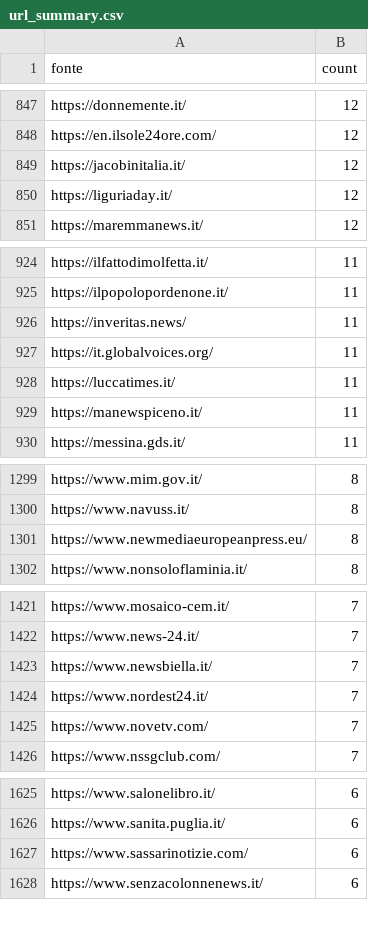
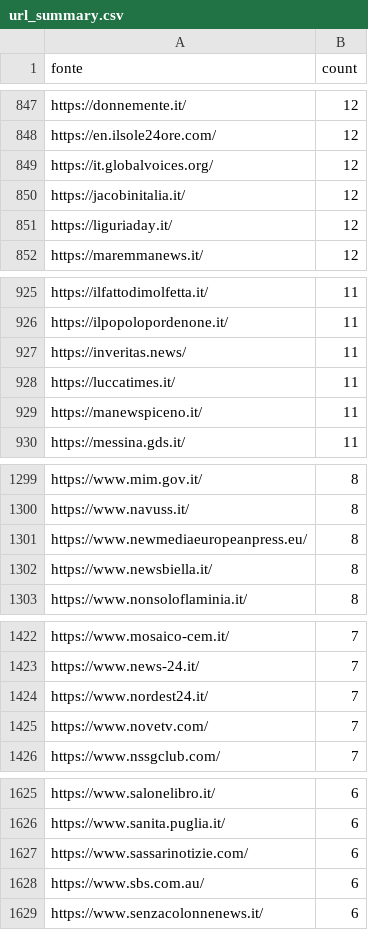
Before and after one commit to ondata/parole_che_uccidono, a CSV file: data/url_summary.csv, drawn as a sheet; only a part is shown, gaps mark what is left out; the diff covers the shown part only.

```diff
--- a/data/url_summary.csv
+++ b/data/url_summary.csv
@@ -848,2 +848,3 @@ https://donnemente.it/,12
 https://en.ilsole24ore.com/,12
+https://it.globalvoices.org/,12
 https://jacobinitalia.it/,12
@@ -926,3 +927,2 @@ https://ilpopolopordenone.it/,11
 https://inveritas.news/,11
-https://it.globalvoices.org/,11
 https://luccatimes.it/,11
@@ -1301,2 +1301,3 @@ https://www.navuss.it/,8
 https://www.newmediaeuropeanpress.eu/,8
+https://www.newsbiella.it/,8
 https://www.nonsoloflaminia.it/,8
@@ -1422,3 +1423,2 @@ https://www.mosaico-cem.it/,7
 https://www.news-24.it/,7
-https://www.newsbiella.it/,7
 https://www.nordest24.it/,7
@@ -1627,2 +1627,3 @@ https://www.sanita.puglia.it/,6
 https://www.sassarinotizie.com/,6
+https://www.sbs.com.au/,6
 https://www.senzacolonnenews.it/,6
```
Also changed, not shown: 5 added rows, 6 removed rows and 10 edited cells elsewhere in this file, 1 other file.
